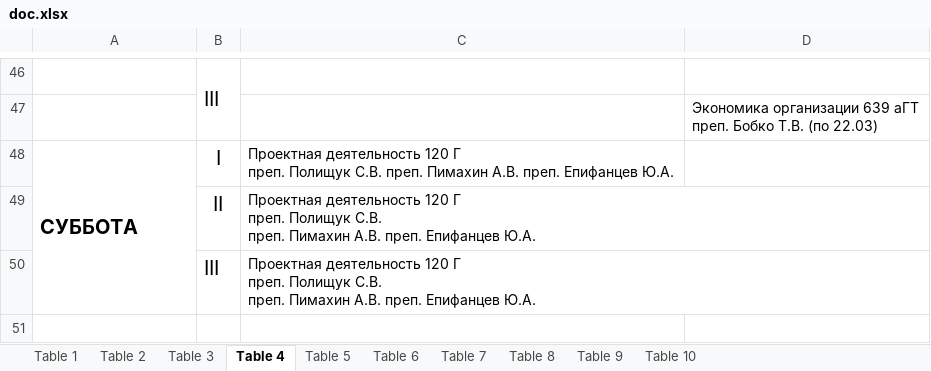
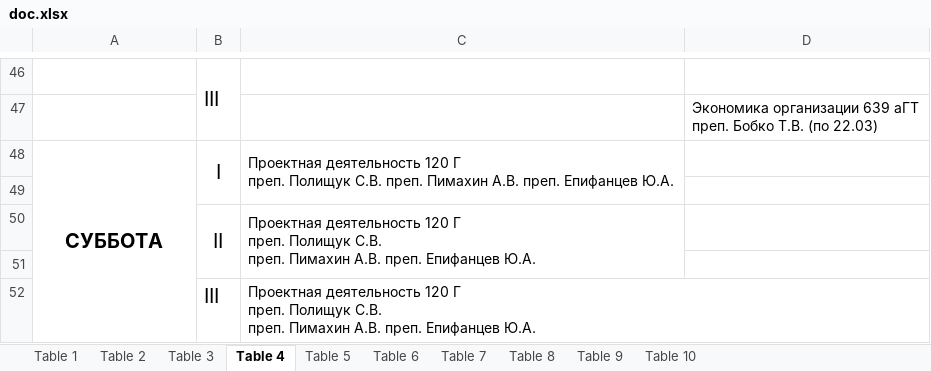
Before and after one commit to AntonTokmakov/web-service-student-attendance, an Excel workbook: doc.xlsx, sheet Table 4, drawn as a sheet; only a part is shown, gaps mark what is left out; values as stored, in another font and other column widths than the file's, no borders; charts and pictures not drawn; addresses are those after the commit; the diff names each change by its address in the sheet, - before the commit and + after, or states it on an @@ line.

```diff
--- a/doc.xlsx (sheet Table 4)
+++ b/doc.xlsx (sheet Table 4)
-A48 alignment: left
+A48 alignment: center
+B48:B49 merged
+C48:C49 merged
+row 49: (empty)
+B50:B51 merged
+C50:C51 merged
+row 51: (empty)
```
Also changed, not shown: sheet Table 2, sheet Table 6, sheet Table 8, sheet Table 10, charts or pictures, 8 other files.
